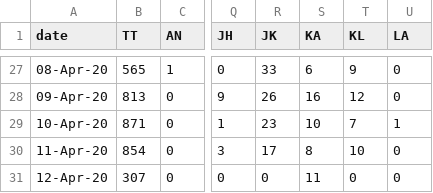
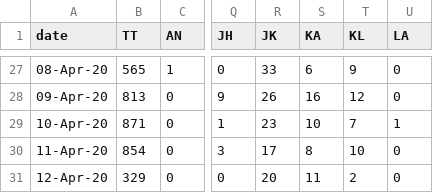
Before and after one commit to wanderingcoderr/api, a CSV file: states_daily_csv/confirmed.csv, drawn as a sheet; only a part is shown, gaps mark what is left out; the diff names each change by its address in the sheet, - before the commit and + after, or states it on an @@ line.

Commit message:
data updated on - Sun Apr 12 12:06:26 UTC 2020

```diff
--- a/states_daily_csv/confirmed.csv
+++ b/states_daily_csv/confirmed.csv
-B31 (TT): 307
+B31 (TT): 329
-R31 (JK): 0
+R31 (JK): 20
-T31 (KL): 0
+T31 (KL): 2
```
Also changed, not shown: states_daily_csv/recovered.csv, 7 other files.
